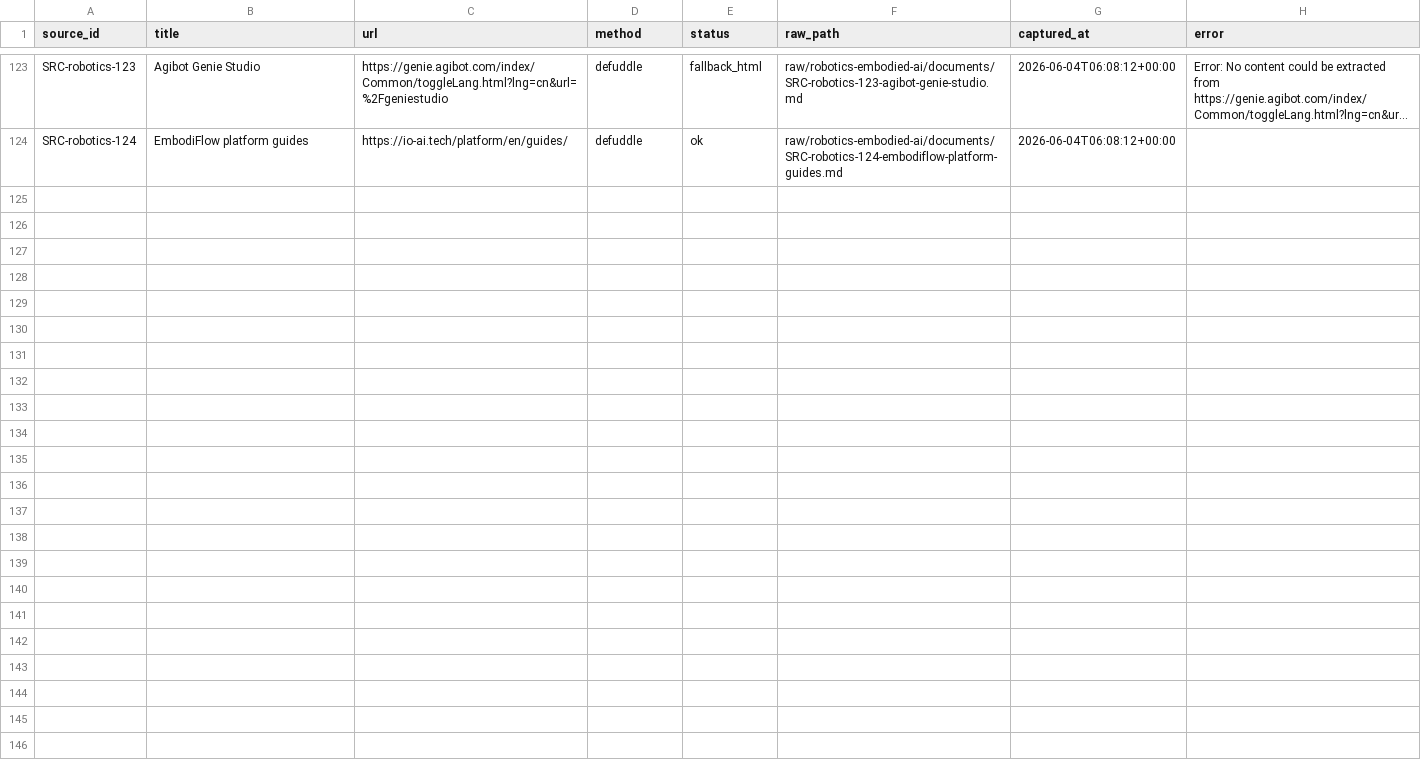
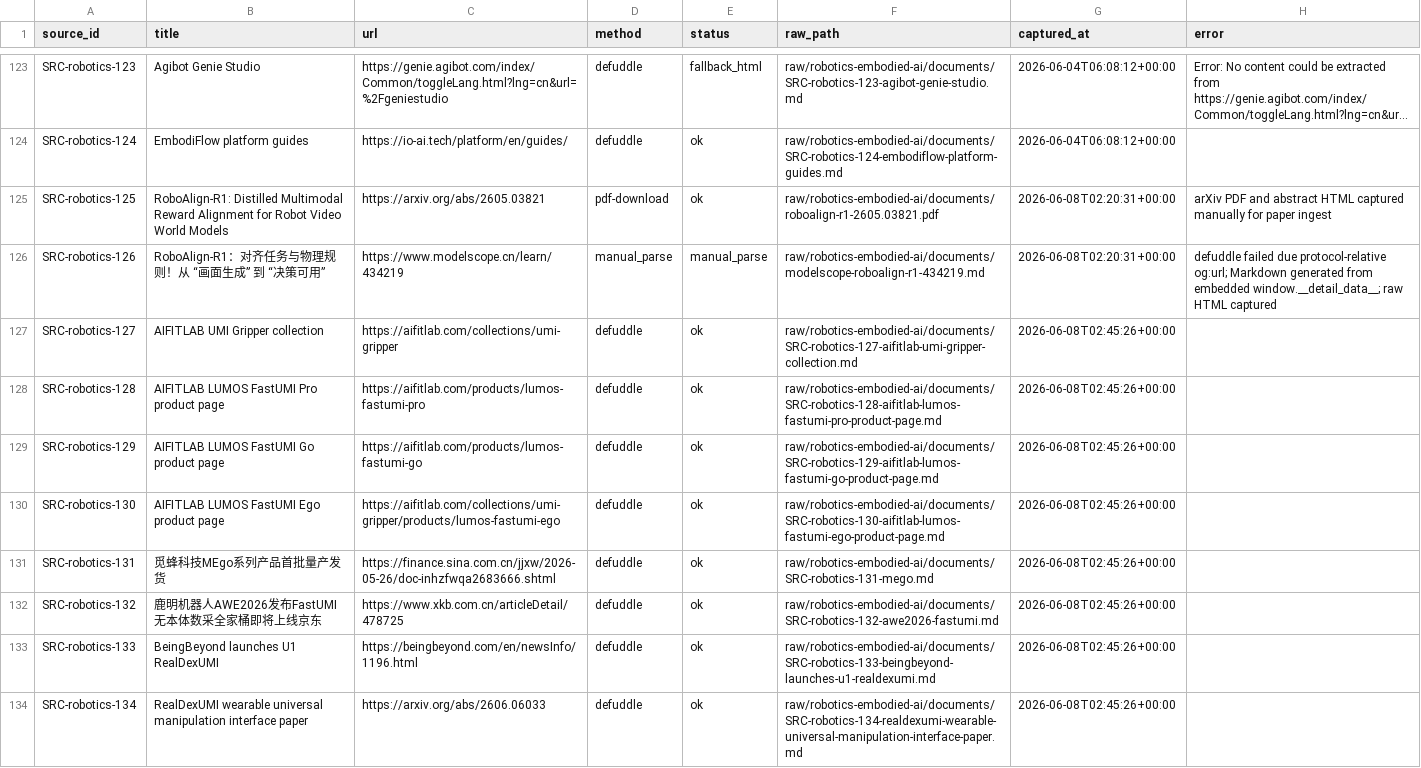
Before and after one commit to terryma2024/industry_analysis, a CSV file: raw/robotics-embodied-ai/documents/source_capture_manifest.csv, drawn as a sheet; only a part is shown, gaps mark what is left out; long unchanged cells end in …; the diff names each change by its address in the sheet, - before the commit and + after, or states it on an @@ line.

```diff
--- a/raw/robotics-embodied-ai/documents/source_capture_manifest.csv
+++ b/raw/robotics-embodied-ai/documents/source_capture_manifest.csv
+row 125: SRC-robotics-125 | RoboAlign-R1: Distilled Multimodal Reward Alignment for Robot Video World Models | https://arxiv.org/abs/2605.03821 | pdf-download | ok | raw/robotics-embodied-ai/documents/roboalign-r1-2605.03821.pdf | 2026-06-08T02:20:31+00:00 | arXiv PDF and abstract HTML captured manually for paper ingest
+row 126: SRC-robotics-126 | RoboAlign-R1：对齐任务与物理规则！从 “画面生成” 到 “决策可用” | https://www.modelscope.cn/learn/434219 | manual_parse | manual_parse | raw/robotics-embodied-ai/documents/modelscope-roboalign-r1-434219.md | 2026-06-08T02:20:31+00:00 | defuddle failed due protocol-relative og:url; Markdown generated from embedded window.__detail_data__; raw HTML captured
+row 127: SRC-robotics-127 | AIFITLAB UMI Gripper collection | https://aifitlab.com/collections/umi-gripper | defuddle | ok | raw/robotics-embodied-ai/documents/SRC-robotics-127-aifitlab-umi-gripper-collection.md | 2026-06-08T02:45:26+00:00
+row 128: SRC-robotics-128 | AIFITLAB LUMOS FastUMI Pro product page | https://aifitlab.com/products/lumos-fastumi-pro | defuddle | ok | raw/robotics-embodied-ai/documents/SRC-robotics-128-aifitlab-lumos-fastumi-pro-product-page.md | 2026-06-08T02:45:26+00:00
+row 129: SRC-robotics-129 | AIFITLAB LUMOS FastUMI Go product page | https://aifitlab.com/products/lumos-fastumi-go | defuddle | ok | raw/robotics-embodied-ai/documents/SRC-robotics-129-aifitlab-lumos-fastumi-go-product-page.md | 2026-06-08T02:45:26+00:00
+row 130: SRC-robotics-130 | AIFITLAB LUMOS FastUMI Ego product page | https://aifitlab.com/collections/umi-gripper/products/lumos-fastumi-ego | defuddle | ok | raw/robotics-embodied-ai/documents/SRC-robotics-130-aifitlab-lumos-fastumi-ego-product-page.md | 2026-06-08T02:45:26+00:00
+row 131: SRC-robotics-131 | 觅蜂科技MEgo系列产品首批量产发货 | https://finance.sina.com.cn/jjxw/2026-05-26/doc-inhzfwqa2683666.shtml | defuddle | ok | raw/robotics-embodied-ai/documents/SRC-robotics-131-mego.md | 2026-06-08T02:45:26+00:00
+row 132: SRC-robotics-132 | 鹿明机器人AWE2026发布FastUMI无本体数采全家桶即将上线京东 | https://www.xkb.com.cn/articleDetail/478725 | defuddle | ok | raw/robotics-embodied-ai/documents/SRC-robotics-132-awe2026-fastumi.md | 2026-06-08T02:45:26+00:00
+row 133: SRC-robotics-133 | BeingBeyond launches U1 RealDexUMI | https://beingbeyond.com/en/newsInfo/1196.html | defuddle | ok | raw/robotics-embodied-ai/documents/SRC-robotics-133-beingbeyond-launches-u1-realdexumi.md | 2026-06-08T02:45:26+00:00
+row 134: SRC-robotics-134 | RealDexUMI wearable universal manipulation interface paper | https://arxiv.org/abs/2606.06033 | defuddle | ok | raw/robotics-embodied-ai/documents/SRC-robotics-134-realdexumi-wearable-universal-manipulation-interface-paper.md | 2026-06-08T02:45:26+00:00
```
Also changed, not shown: knowledge/robotics-embodied-ai/sources.csv, 23 other files.
